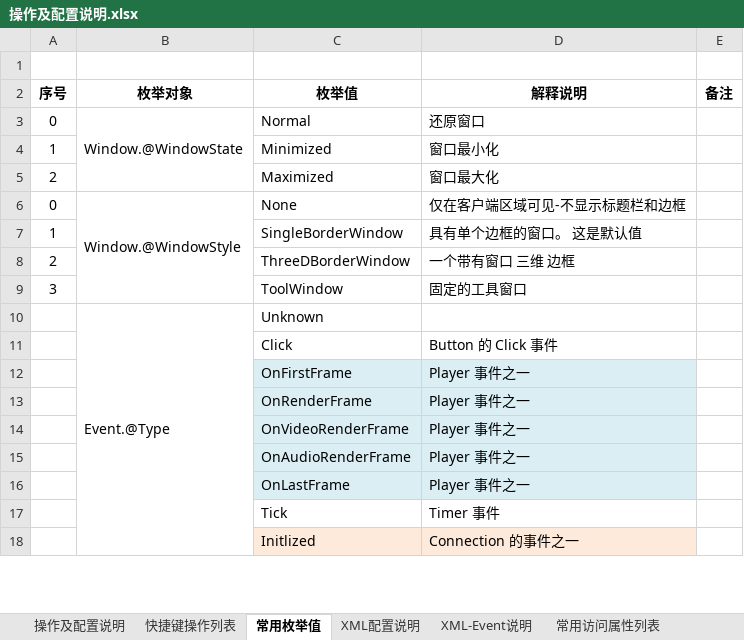
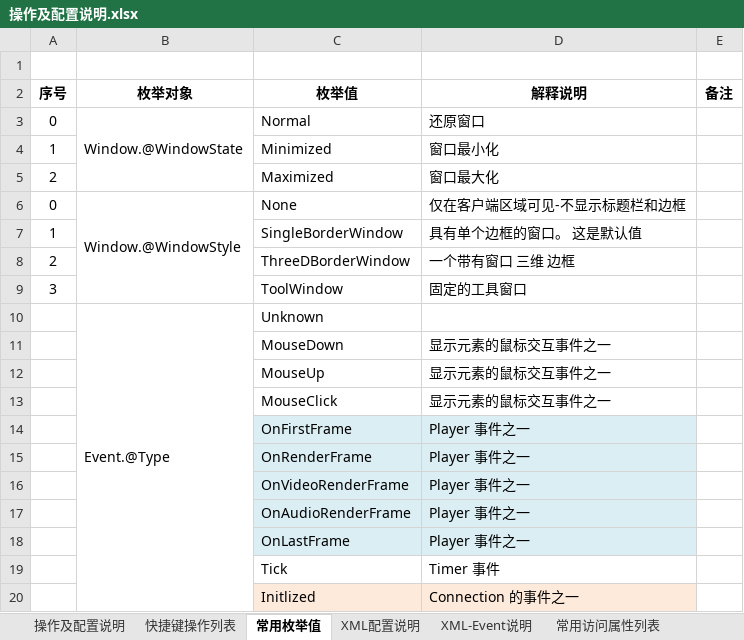
Before and after one commit to huangmin007/MediaPalyerPro, an Excel workbook: MediaPlayerPro/操作及配置说明.xlsx, sheet 常用枚举值, drawn as a sheet; only a part is shown; values as stored, in another font and other column widths than the file's, no borders; removed rows and columns are numbered as before the commit, all else as after; the diff names each change by its address in the sheet, - before the commit and + after, or states it on an @@ line.

```diff
--- a/MediaPlayerPro/操作及配置说明.xlsx (sheet 常用枚举值)
+++ b/MediaPlayerPro/操作及配置说明.xlsx (sheet 常用枚举值)
-row 11:  |  | Click | Button 的 Click 事件
+row 11:  |  | MouseDown | 显示元素的鼠标交互事件之一
+row 12:  |  | MouseUp | 显示元素的鼠标交互事件之一
+row 13:  |  | MouseClick | 显示元素的鼠标交互事件之一
```
Also changed, not shown: sheet XML-Event说明, 11 other files.
